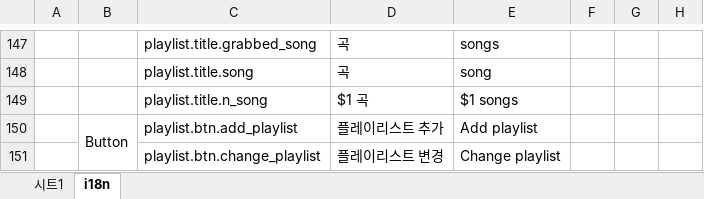
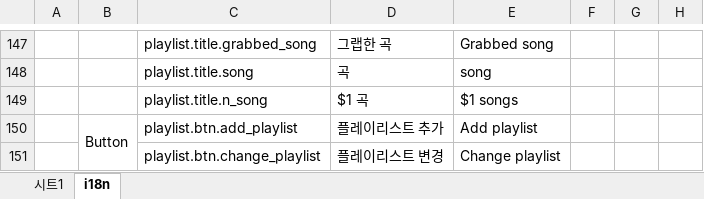
Before and after one commit to pfplay/pfplay-web, an Excel workbook: scripts/i18n.xlsx, sheet i18n, drawn as a sheet; only a part is shown, gaps mark what is left out; values as stored, in another font and other column widths than the file's, no borders; charts and pictures not drawn; the diff covers the shown part only; the diff names each change by its address in the sheet, - before the commit and + after, or states it on an @@ line.

```diff
--- a/scripts/i18n.xlsx (sheet i18n)
+++ b/scripts/i18n.xlsx (sheet i18n)
-D147: 곡
+D147: 그랩한 곡
-E147: songs
+E147: Grabbed song
```
Also changed, not shown: 32 edited cells elsewhere in this sheet, 2 other files.
